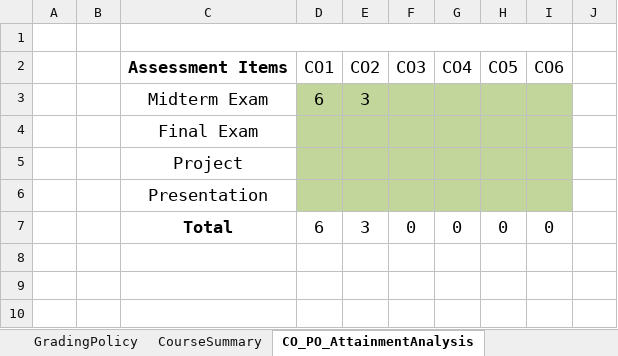
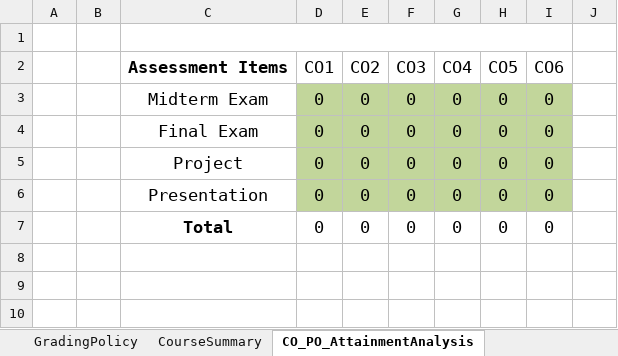
Before and after one commit to kaviul-hossain/ulab-mms, an Excel workbook: public/templates/Sample CO PO.xlsx, sheet CO_PO_AttainmentAnalysis, drawn as a sheet; only a part is shown; values as stored, in another font and other column widths than the file's, no borders; the diff covers the shown part only; the diff names each change by its address in the sheet, - before the commit and + after, or states it on an @@ line.

```diff
--- a/public/templates/Sample CO PO.xlsx (sheet CO_PO_AttainmentAnalysis)
+++ b/public/templates/Sample CO PO.xlsx (sheet CO_PO_AttainmentAnalysis)
-D3: 6
+D3: 0
-E3: 3
+E3: 0
-F3:F6: (empty)
+F3:F6: 0
-G3:G6: (empty)
+G3:G6: 0
-H3:H6: (empty)
+H3:H6: 0
-I3:I6: (empty)
+I3:I6: 0
-D4:D6: (empty)
+D4:D6: 0
-E4:E6: (empty)
+E4:E6: 0
-D7: 6
+D7: 0
-E7: 3
+E7: 0
```
Also changed, not shown: 1250 edited cells elsewhere in this sheet, sheet CourseSummary, sheet GradeSheet, sheet ContinuousQualityImprovement, formulas that keep their value, charts or pictures, 3 other files.
